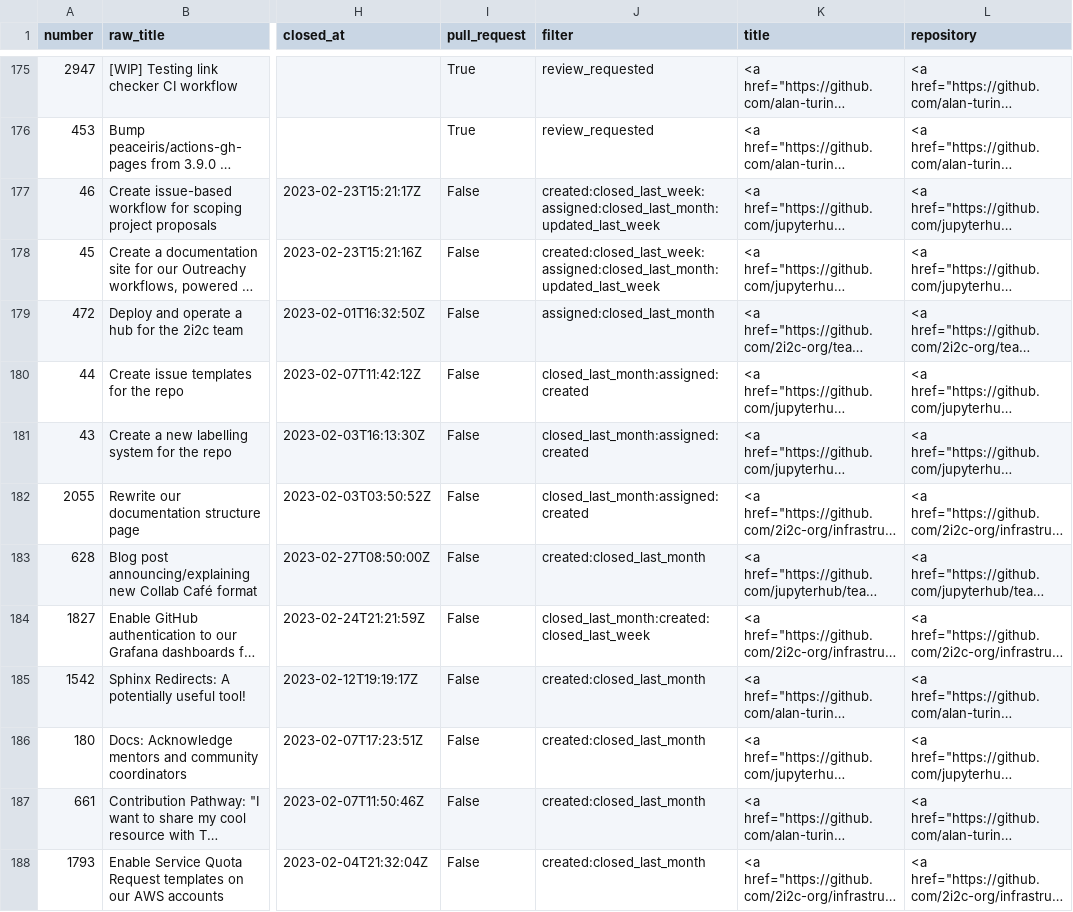
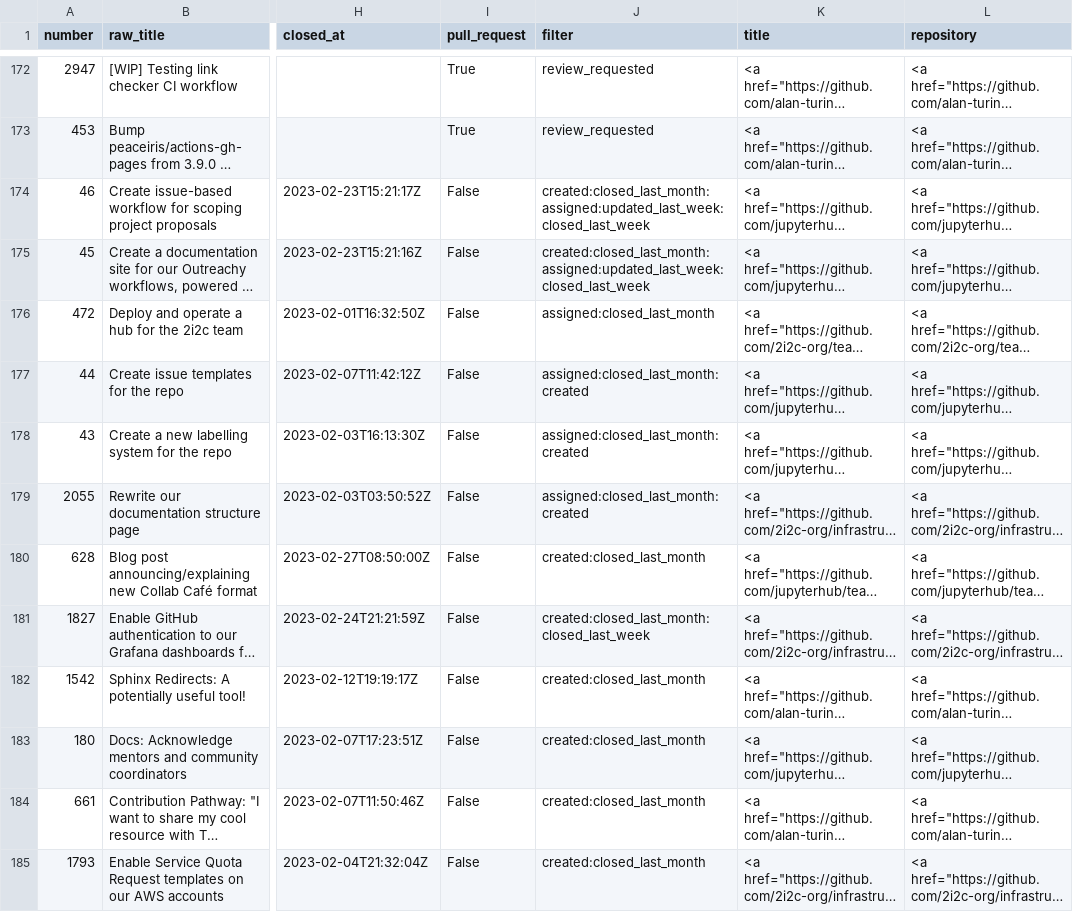
Before and after one commit to sgibson91/github-activity-dashboard, a CSV file: github-activity.csv, drawn as a sheet; only a part is shown, gaps mark what is left out; long unchanged cells end in …; addresses are those after the commit; the diff covers the shown part only; the diff names each change by its address in the sheet, - before the commit and + after, or states it on an @@ line.

Commit message:
Update the GitHub Activity CSV file

```diff
--- a/github-activity.csv
+++ b/github-activity.csv
-J174:J175 (filter): created:closed_last_week:assigned:closed_last_month:updated_last_week
+J174:J175 (filter): created:closed_last_month:assigned:updated_last_week:closed_last_week
-J177:J179 (filter): closed_last_month:assigned:created
+J177:J179 (filter): assigned:closed_last_month:created
-J181 (filter): closed_last_month:created:closed_last_week
+J181 (filter): created:closed_last_month:closed_last_week
```
Also changed, not shown: 3 removed rows and 13 edited cells elsewhere in this file.
